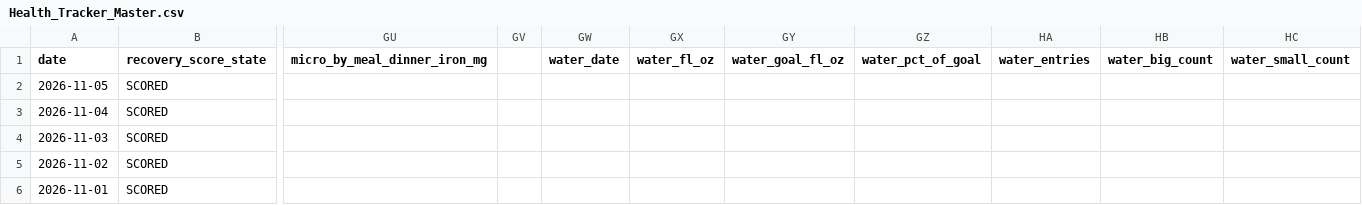
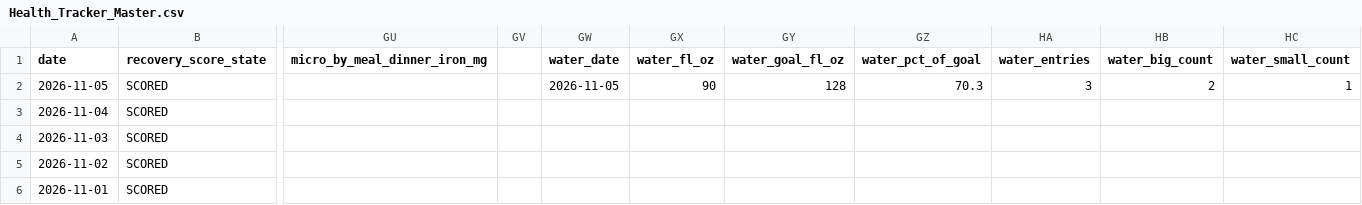
Before and after one commit to auckiefenstermacher19-cmd/Health-Tracker, a CSV file: Health_Tracker_Master.csv, drawn as a sheet; only a part is shown, gaps mark what is left out; the diff names each change by its address in the sheet, - before the commit and + after, or states it on an @@ line.

```diff
--- a/Health_Tracker_Master.csv
+++ b/Health_Tracker_Master.csv
-GW2 (water_date): (empty)
+GW2 (water_date): 2026-11-05
-GX2 (water_fl_oz): (empty)
+GX2 (water_fl_oz): 90
-GY2 (water_goal_fl_oz): (empty)
+GY2 (water_goal_fl_oz): 128
-GZ2 (water_pct_of_goal): (empty)
+GZ2 (water_pct_of_goal): 70.3
-HA2 (water_entries): (empty)
+HA2 (water_entries): 3
-HB2 (water_big_count): (empty)
+HB2 (water_big_count): 2
-HC2 (water_small_count): (empty)
+HC2 (water_small_count): 1
```
Also changed, not shown: 3 other files.
